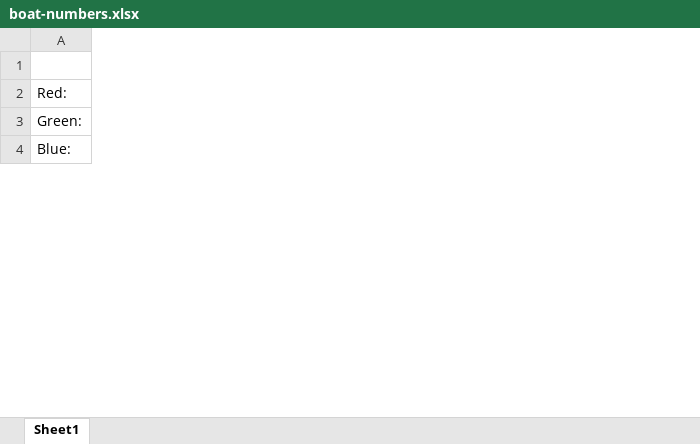
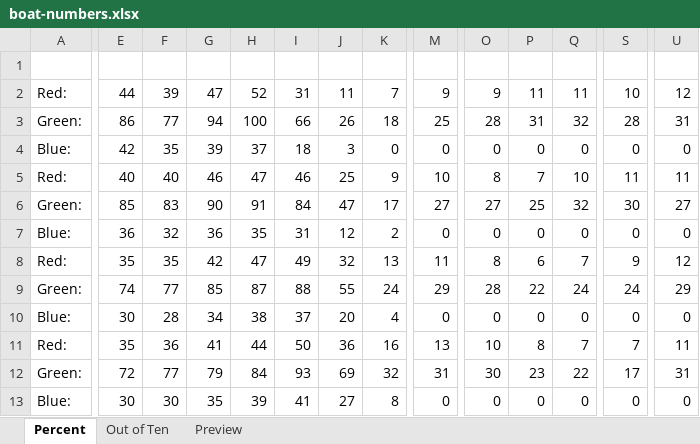
Before and after one commit to andrew-t/megapixel-preview, an Excel workbook: boat-numbers.xlsx, sheet Percent, drawn as a sheet; only a part is shown, gaps mark what is left out; values as stored, in another font and other column widths than the file's, no borders; conditional formats not drawn; rows hold the shown columns only; the diff covers the shown part only; the diff names each change by its address in the sheet, - before the commit and + after, or states it on an @@ line.

```diff
--- a/boat-numbers.xlsx (sheet Percent)
+++ b/boat-numbers.xlsx (sheet Percent)
-sheet tab: Sheet1
+sheet tab: Percent
+sheet tab: Out of Ten
+sheet tab: Preview
+column E, rows 2-4: 44 | 86 | 42
+column F, rows 2-4: 39 | 77 | 35
+column G, rows 2-4: 47 | 94 | 39
+column H, rows 2-4: 52 | 100 | 37
+column I, rows 2-4: 31 | 66 | 18
+column J, rows 2-4: 11 | 26 | 3
+column K, rows 2-4: 7 | 18 | 0
+column M, rows 2-4: 9 | 25 | 0
+column O, rows 2-4: 9 | 28 | 0
+column P, rows 2-4: 11 | 31 | 0
+column Q, rows 2-4: 11 | 32 | 0
+column S, rows 2-4: 10 | 28 | 0
+column U, rows 2-4: 12 | 31 | 0
+row 5: Red: | 40 | 40 | 46 | 47 | 46 | 25 | 9 | 10 | 8 | 7 | 10 | 11 | 11
+row 6: Green: | 85 | 83 | 90 | 91 | 84 | 47 | 17 | 27 | 27 | 25 | 32 | 30 | 27
+row 7: Blue: | 36 | 32 | 36 | 35 | 31 | 12 | 2 | 0 | 0 | 0 | 0 | 0 | 0
+row 8: Red: | 35 | 35 | 42 | 47 | 49 | 32 | 13 | 11 | 8 | 6 | 7 | 9 | 12
+row 9: Green: | 74 | 77 | 85 | 87 | 88 | 55 | 24 | 29 | 28 | 22 | 24 | 24 | 29
+row 10: Blue: | 30 | 28 | 34 | 38 | 37 | 20 | 4 | 0 | 0 | 0 | 0 | 0 | 0
+row 11: Red: | 35 | 36 | 41 | 44 | 50 | 36 | 16 | 13 | 10 | 8 | 7 | 7 | 11
+row 12: Green: | 72 | 77 | 79 | 84 | 93 | 69 | 32 | 31 | 30 | 23 | 22 | 17 | 31
+row 13: Blue: | 30 | 30 | 35 | 39 | 41 | 27 | 8 | 0 | 0 | 0 | 0 | 0 | 0
```
Also changed, not shown: 38 added rows, 12 removed rows, 8 removed columns and 55 edited cells elsewhere in this sheet, 6 other files.
